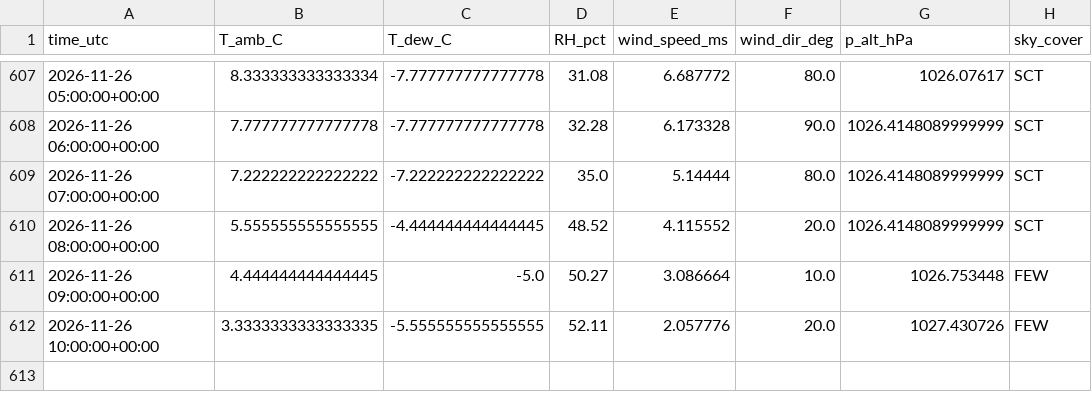
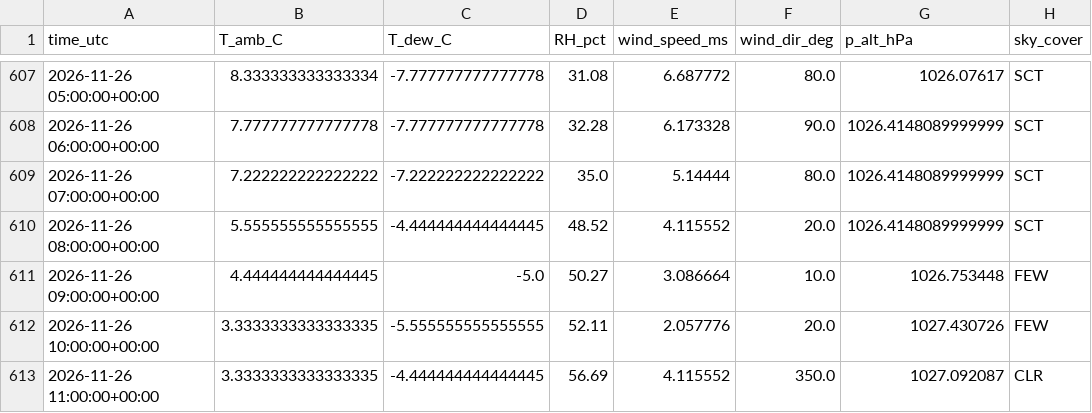
Before and after one commit to pratikrajpandey1/Live_Temperature_LSTM, a CSV file: data/obs/KABQ_2026-11.csv, drawn as a sheet; only a part is shown, gaps mark what is left out.

```diff
--- a/data/obs/KABQ_2026-11.csv
+++ b/data/obs/KABQ_2026-11.csv
@@ -612 +612,2 @@ time_utc,T_amb_C,T_dew_C,RH_pct,wind_speed_ms,wind_dir_deg,p_alt_hPa,sky_cover
 2026-11-26 10:00:00+00:00,3.3333333333333335,-5.555555555555555,52.11,2.057776,20.0,1027.430726,FEW
+2026-11-26 11:00:00+00:00,3.3333333333333335,-4.444444444444445,56.69,4.115552,350.0,1027.092087,CLR
```
Also changed, not shown: data/forecasts/2026-11-26.csv, 2 other files.
